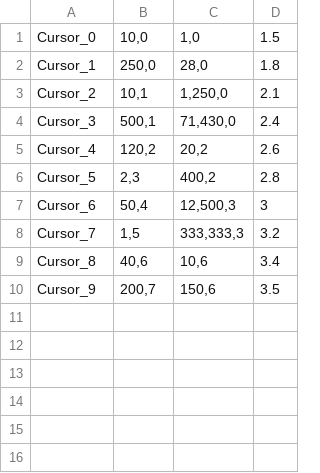
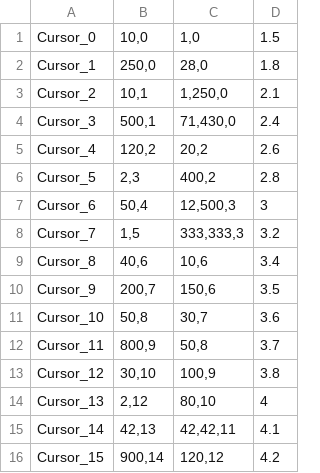
Before and after one commit to DomKiki/genericClicker, a CSV file: default.csv, drawn as a sheet; the diff names each change by its address in the sheet, - before the commit and + after, or states it on an @@ line.

```diff
--- a/default.csv
+++ b/default.csv
+row 11: Cursor_10 | 50,8 | 30,7 | 3.6
+row 12: Cursor_11 | 800,9 | 50,8 | 3.7
+row 13: Cursor_12 | 30,10 | 100,9 | 3.8
+row 14: Cursor_13 | 2,12 | 80,10 | 4
+row 15: Cursor_14 | 42,13 | 42,42,11 | 4.1
+row 16: Cursor_15 | 900,14 | 120,12 | 4.2
```
Also changed, not shown: 3 other files.
